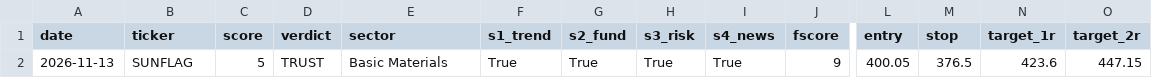
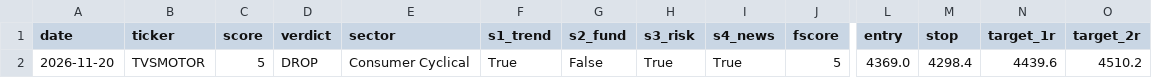
Before and after one commit to compukidsdgp-creator/stock-picker, a CSV file: data/trusted.csv, drawn as a sheet; only a part is shown, gaps mark what is left out; removed rows and columns are numbered as before the commit, all else as after; rows hold the shown columns only; the diff names each change by its address in the sheet, - before the commit and + after, or states it on an @@ line.

```diff
--- a/data/trusted.csv
+++ b/data/trusted.csv
-row 2: 2026-11-13 | SUNFLAG | 5 | TRUST | Basic Materials | True | True | True | True | 9 | 400.05 | 376.5 | 423.6 | 447.15
+row 2: 2026-11-20 | TVSMOTOR | 5 | DROP | Consumer Cyclical | True | False | True | True | 5 | 4369.0 | 4298.4 | 4439.6 | 4510.2
```
Also changed, not shown: 1 other file.
